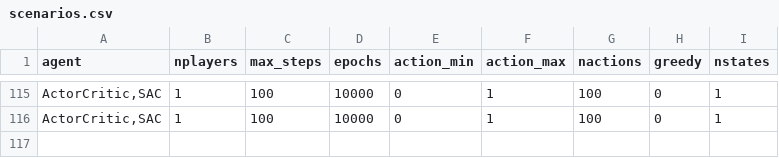
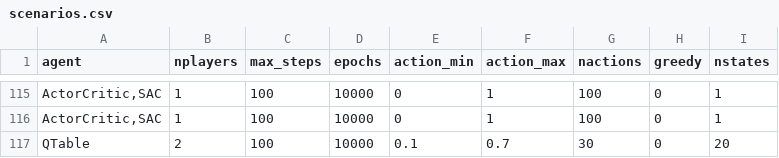
Before and after one commit to HakimNessah/th_rl, a CSV file: th_rl/scenarios.csv, drawn as a sheet; only a part is shown, gaps mark what is left out; the diff names each change by its address in the sheet, - before the commit and + after, or states it on an @@ line.

Commit message:
QTable bug fix

```diff
--- a/th_rl/scenarios.csv
+++ b/th_rl/scenarios.csv
+row 117: QTable | 2 | 100 | 10000 | 0.1 | 0.7 | 30 | 0 | 20
```
Also changed, not shown: 3 other files.
